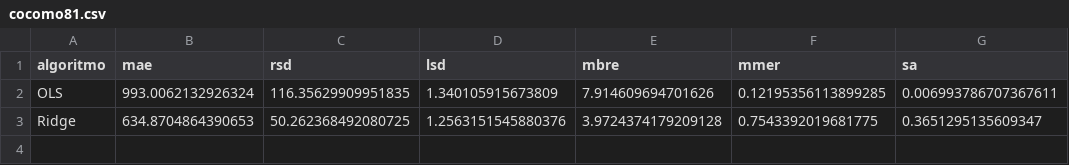
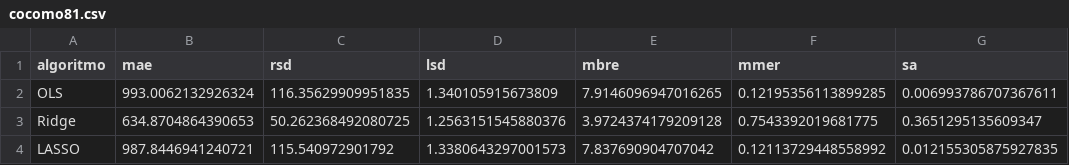
Before and after one commit to albertofernandezs/machine-learning, a CSV file: cocomo81.csv, drawn as a sheet.

Commit message:
Se agrega Lasso a cocomo81

```diff
--- a/cocomo81.csv
+++ b/cocomo81.csv
@@ -1,3 +1,4 @@
 algoritmo,mae,rsd,lsd,mbre,mmer,sa
-OLS,993.0062132926324,116.35629909951835,1.340105915673809,7.914609694701626,0.12195356113899285,0.006993786707367611
+OLS,993.0062132926324,116.35629909951835,1.340105915673809,7.9146096947016265,0.12195356113899285,0.006993786707367611
 Ridge,634.8704864390653,50.262368492080725,1.2563151545880376,3.9724374179209128,0.7543392019681775,0.3651295135609347
+LASSO,987.8446941240721,115.540972901792,1.3380643297001573,7.837690904707042,0.12113729448558992,0.012155305875927835
```
